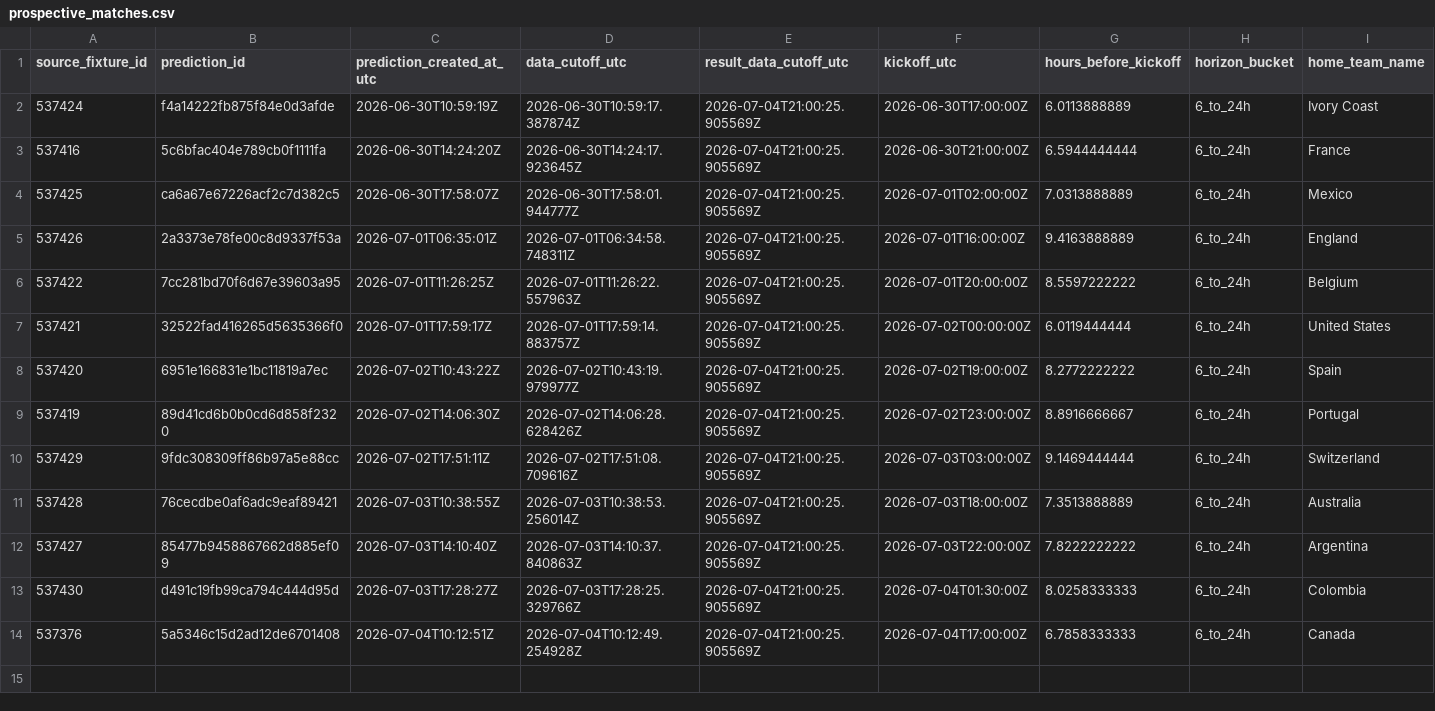
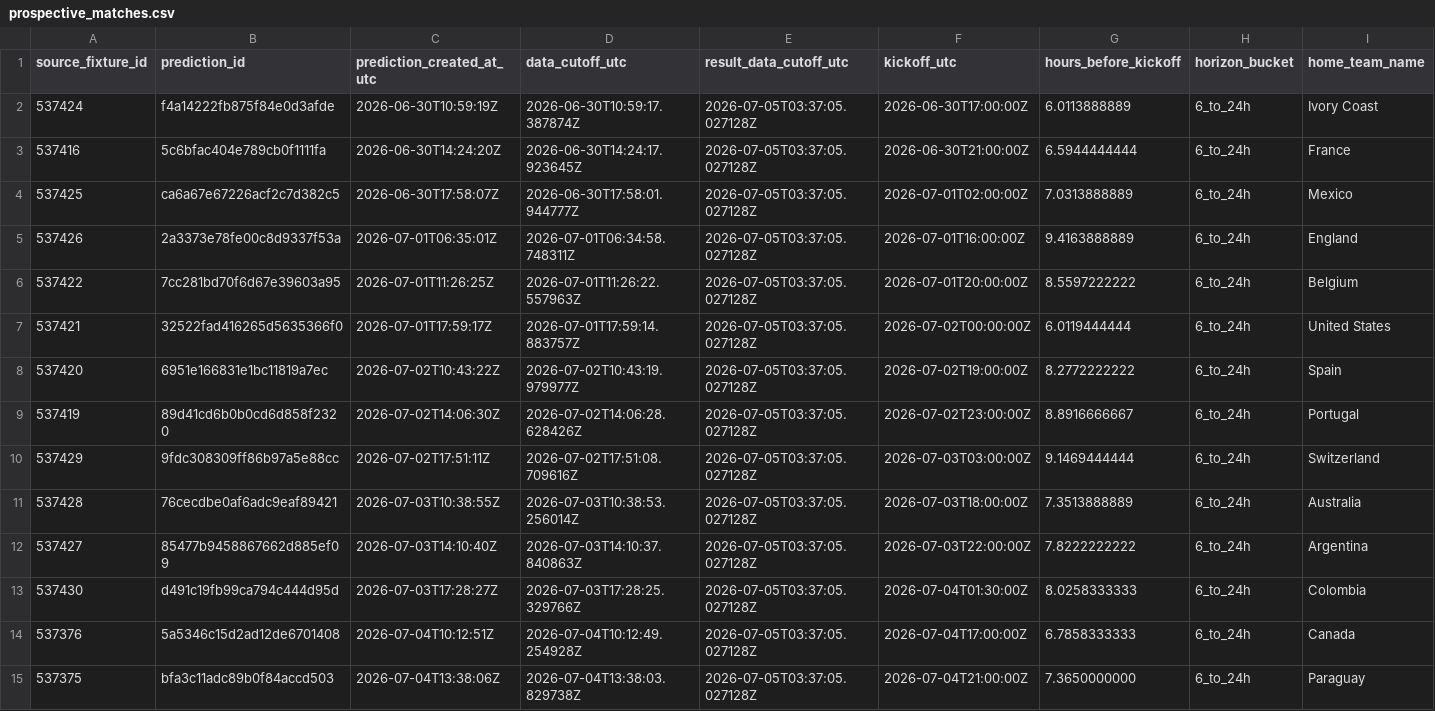
Before and after one commit to juanbrau-or/world-cup-2026-predictions, a CSV file: prospective_matches.csv, drawn as a sheet; only a part is shown; rows hold the shown columns only; the diff names each change by its address in the sheet, - before the commit and + after, or states it on an @@ line.

```diff
--- a/prospective_matches.csv
+++ b/prospective_matches.csv
-E2:E14 (result_data_cutoff_utc): 2026-07-04T21:00:25.905569Z
+E2:E14 (result_data_cutoff_utc): 2026-07-05T03:37:05.027128Z
+row 15: 537375 | bfa3c11adc89b0f84accd503 | 2026-07-04T13:38:06Z | 2026-07-04T13:38:03.829738Z | 2026-07-05T03:37:05.027128Z | 2026-07-04T21:00:00Z | 7.3650000000 | 6_to_24h | Paraguay
```
Also changed, not shown: latest.csv, shadow/contextual_latest.csv, 18 other files.
